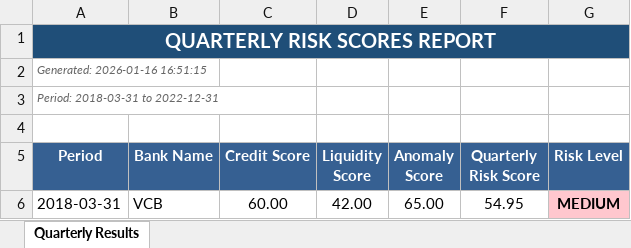
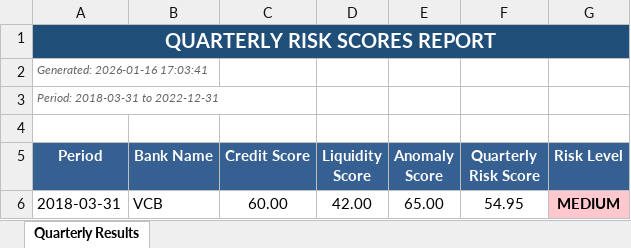
Before and after one commit to namkeo/Audit_bank, an Excel workbook: outputs/quarterly_results.xlsx, sheet Quarterly Results, drawn as a sheet; only a part is shown; values as stored, in another font and other column widths than the file's, no borders; the diff names each change by its address in the sheet, - before the commit and + after, or states it on an @@ line.

```diff
--- a/outputs/quarterly_results.xlsx (sheet Quarterly Results)
+++ b/outputs/quarterly_results.xlsx (sheet Quarterly Results)
-A2 (Period): Generated: 2026-01-16 16:51:15
+A2 (Period): Generated: 2026-01-16 17:03:41
```
Also changed, not shown: outputs/banks_components_analysis.xlsx, outputs/quarterly_risk_scores.xlsx, 30 other files.
